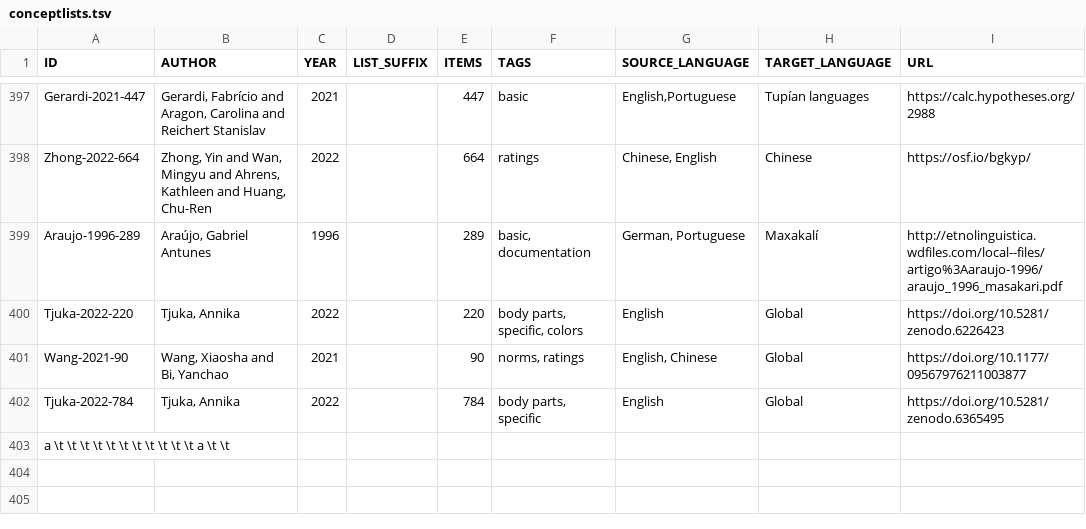
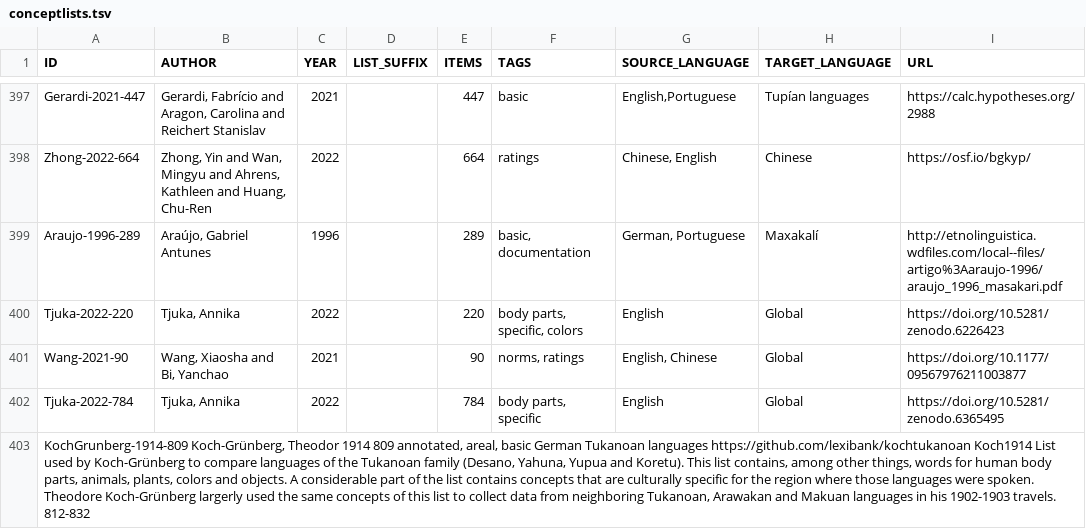
Before and after one commit to concepticon/concepticon-data, a TSV file: concepticondata/conceptlists.tsv, drawn as a sheet; only a part is shown, gaps mark what is left out; the diff names each change by its address in the sheet, - before the commit and + after, or states it on an @@ line.

Commit message:
Update conceptlists.tsv

```diff
--- a/concepticondata/conceptlists.tsv
+++ b/concepticondata/conceptlists.tsv
-A403 (ID): a \t \t \t \t \t \t \t \t \t \t \t a \t \t
+A403 (ID): KochGrunberg-1914-809 Koch-Grünberg, Theodor 1914 809 annotated, areal, basic German Tukanoan languages https://github.com/lexibank/kochtukanoan Koch1914 List used by Koch-Grünberg to compare languages of the Tukanoan family (Desano, Yahuna, Yupua and Koretu). This list contains, among other things, words for human body parts, animals, plants, colors and objects. A considerable part of the list contains concepts that are culturally specific for the region where those languages were spoken. Theodore Koch-Grünberg largerly used the same concepts of this list to collect data from neighboring Tukanoan, Arawakan and Makuan languages in his 1902-1903 travels. 812-832
```
